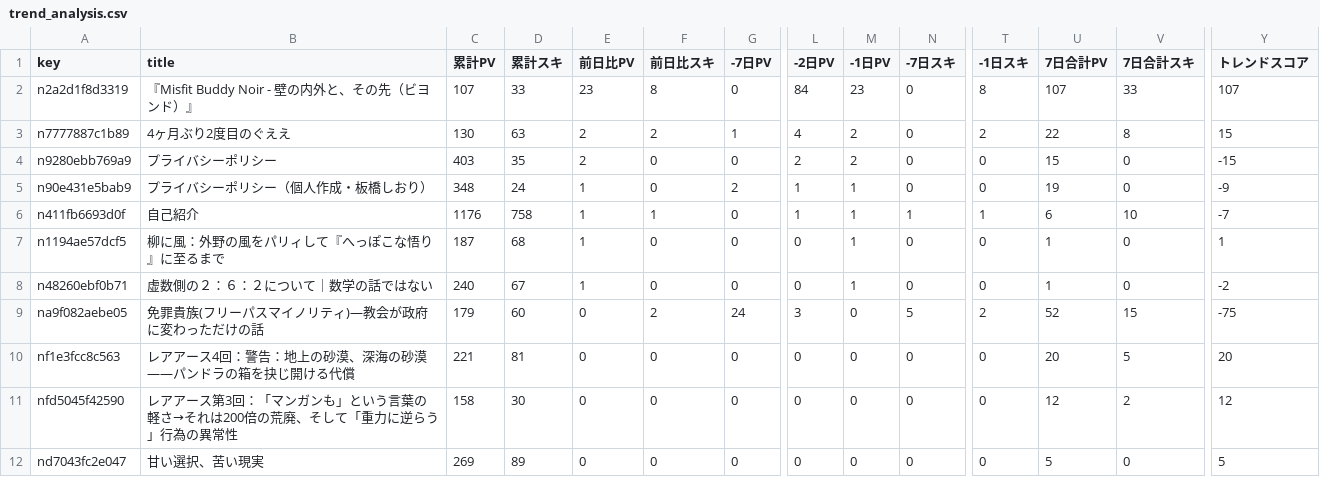
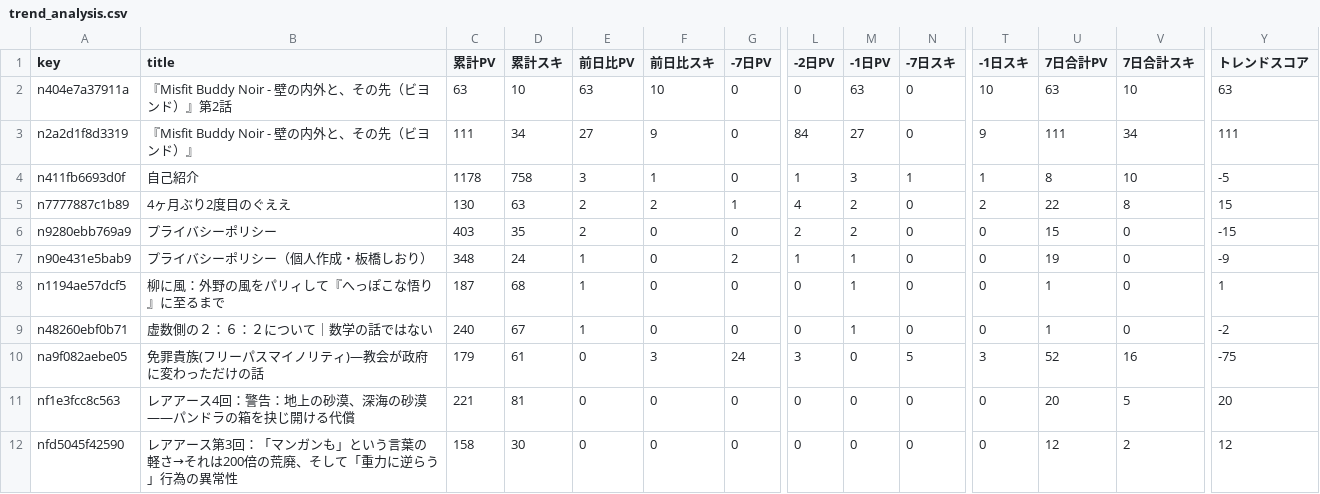
Before and after one commit to ganden0807-collab/note-stats-tracker, a CSV file: data/trend_analysis.csv, drawn as a sheet; only a part is shown, gaps mark what is left out; the shorter side is filled out with more unchanged rows; removed rows and columns are numbered as before the commit, all else as after; rows hold the shown columns only; the diff names each change by its address in the sheet, - before the commit and + after, or states it on an @@ line.

```diff
--- a/data/trend_analysis.csv
+++ b/data/trend_analysis.csv
+row 2: n404e7a37911a | 『Misfit Buddy Noir - 壁の内外と、その先（ビヨンド）』第2話 | 63 | 10 | 63 | 10 | 0 | 0 | 63 | 0 | 10 | 63 | 10 | 63
-C3 (累計PV): 107
+C3 (累計PV): 111
-D3 (累計スキ): 33
+D3 (累計スキ): 34
-E3 (前日比PV): 23
+E3 (前日比PV): 27
-F3 (前日比スキ): 8
+F3 (前日比スキ): 9
-M3 (-1日PV): 23
+M3 (-1日PV): 27
-T3 (-1日スキ): 8
+T3 (-1日スキ): 9
-U3 (7日合計PV): 107
+U3 (7日合計PV): 111
-V3 (7日合計スキ): 33
+V3 (7日合計スキ): 34
-Y3 (トレンドスコア): 107
+Y3 (トレンドスコア): 111
+row 4: n411fb6693d0f | 自己紹介 | 1178 | 758 | 3 | 1 | 0 | 1 | 3 | 1 | 1 | 8 | 10 | -5
-row 6: n411fb6693d0f | 自己紹介 | 1176 | 758 | 1 | 1 | 0 | 1 | 1 | 1 | 1 | 6 | 10 | -7
-D10 (累計スキ): 60
+D10 (累計スキ): 61
-F10 (前日比スキ): 2
+F10 (前日比スキ): 3
-T10 (-1日スキ): 2
+T10 (-1日スキ): 3
-V10 (7日合計スキ): 15
+V10 (7日合計スキ): 16
```
Also changed, not shown: data/asset_articles.csv, data/daily_summary.csv, 2 other files.
